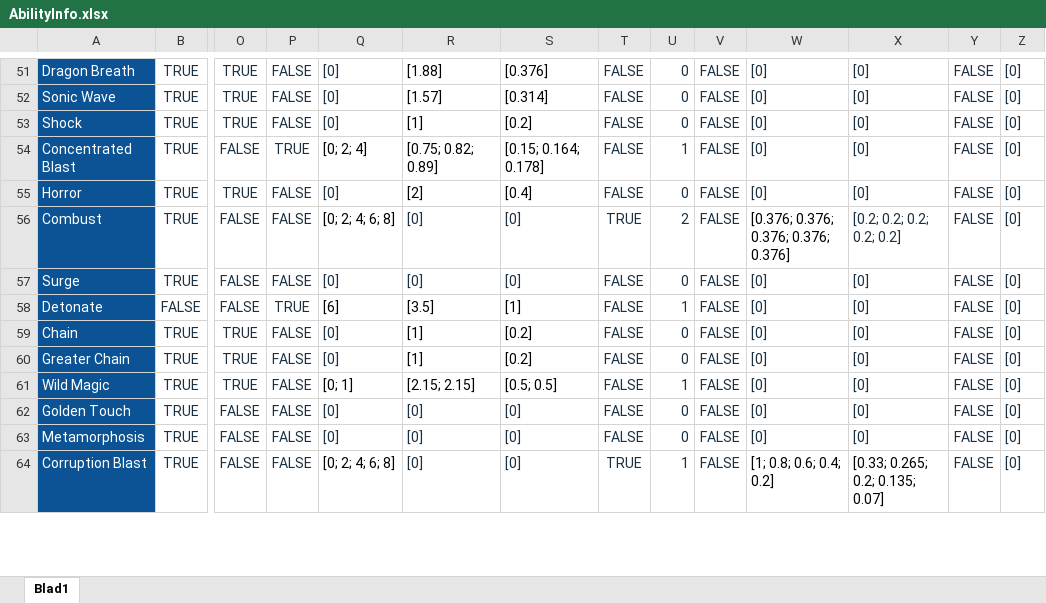
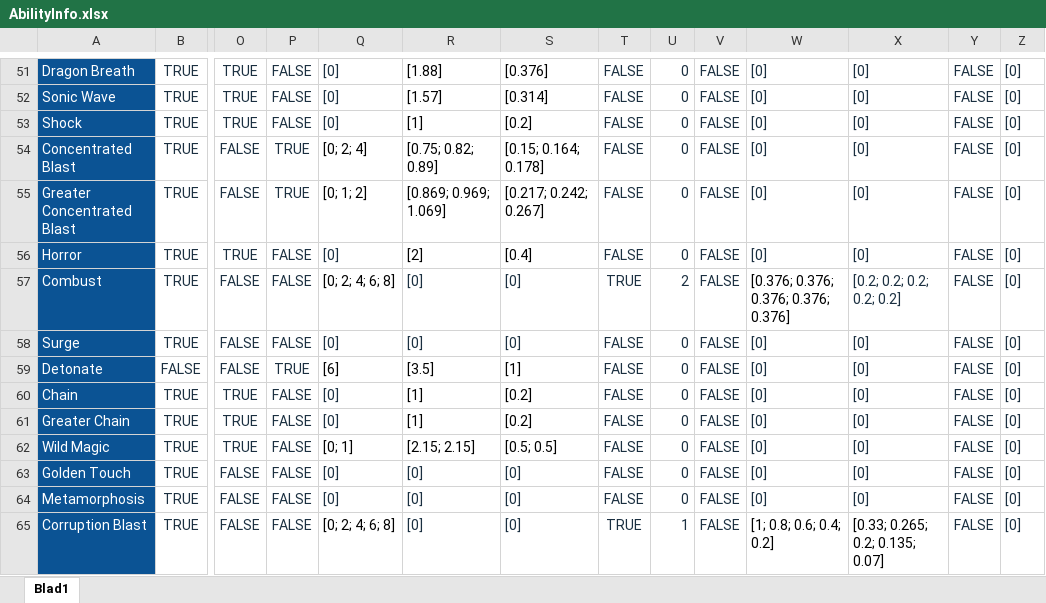
Before and after one commit to Asada-san/RunescapeCalculator, an Excel workbook: api/AbilityInfo.xlsx, sheet Blad1, drawn as a sheet; only a part is shown, gaps mark what is left out; values as stored, in another font and other column widths than the file's, no borders; conditional formats and table styles not drawn; addresses are those after the commit; rows hold the shown columns only; the diff covers the shown part only; the diff names each change by its address in the sheet, - before the commit and + after, or states it on an @@ line.

```diff
--- a/api/AbilityInfo.xlsx (sheet Blad1)
+++ b/api/AbilityInfo.xlsx (sheet Blad1)
-U54: 1
+U54: 0
+row 55: Greater Concentrated Blast | TRUE | FALSE | TRUE | [0; 1; 2] | [0.869; 0.969; 1.069] | [0.217; 0.242; 0.267] | FALSE | 0 | FALSE | [0] | [0] | FALSE | [0]
-U59: 1
+U59: 0
-U62: 1
+U62: 0
```
Also changed, not shown: 14 edited cells elsewhere in this sheet, 22 other files.
